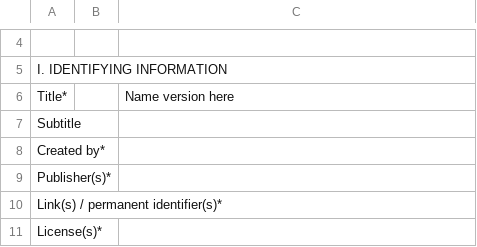
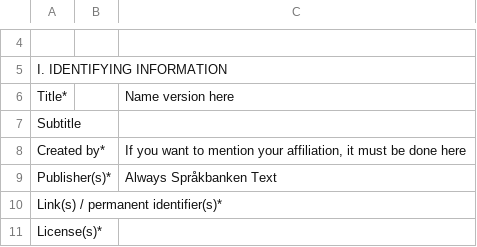
Before and after one commit to spraakbanken/SuperLim, a TSV file: documentation_sheet_template_v1.0.tsv, drawn as a sheet; only a part is shown, gaps mark what is left out.

Commit message:
Update documentation_sheet_template_v1.0.tsv

```diff
--- a/documentation_sheet_template_v1.0.tsv
+++ b/documentation_sheet_template_v1.0.tsv
@@ -7,4 +7,4 @@ Title*		Name version here
 Subtitle		
-Created by*		
-Publisher(s)*		
+Created by*		If you want to mention your affiliation, it must be done here
+Publisher(s)*		Always Språkbanken Text
 Link(s) / permanent identifier(s)*		
```
